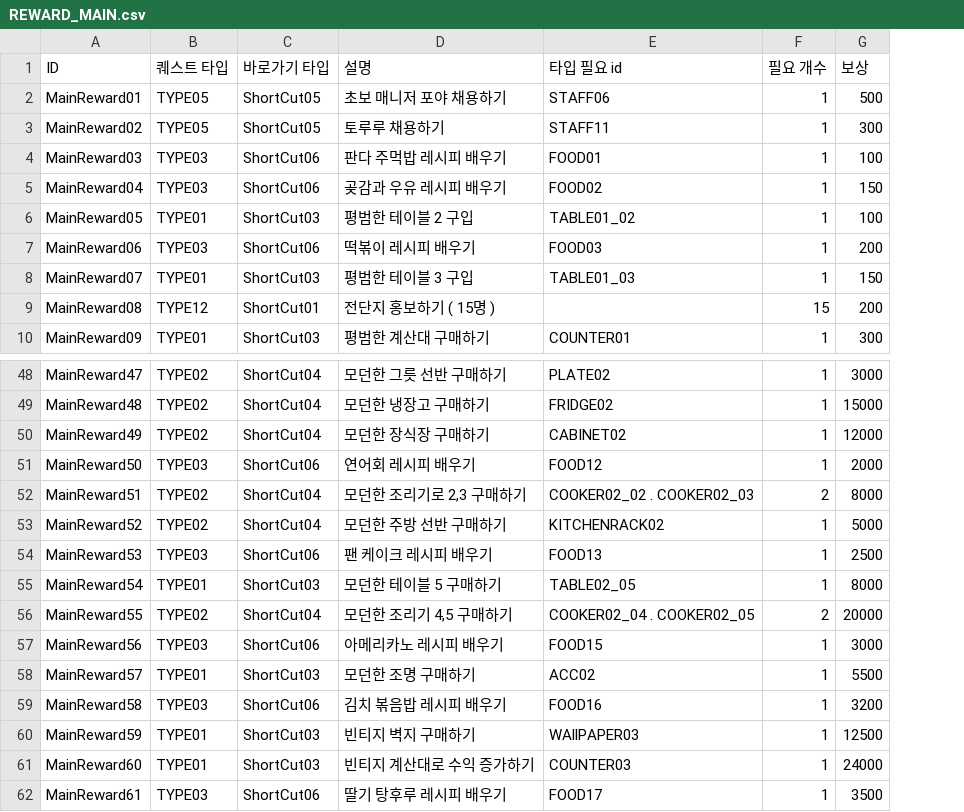
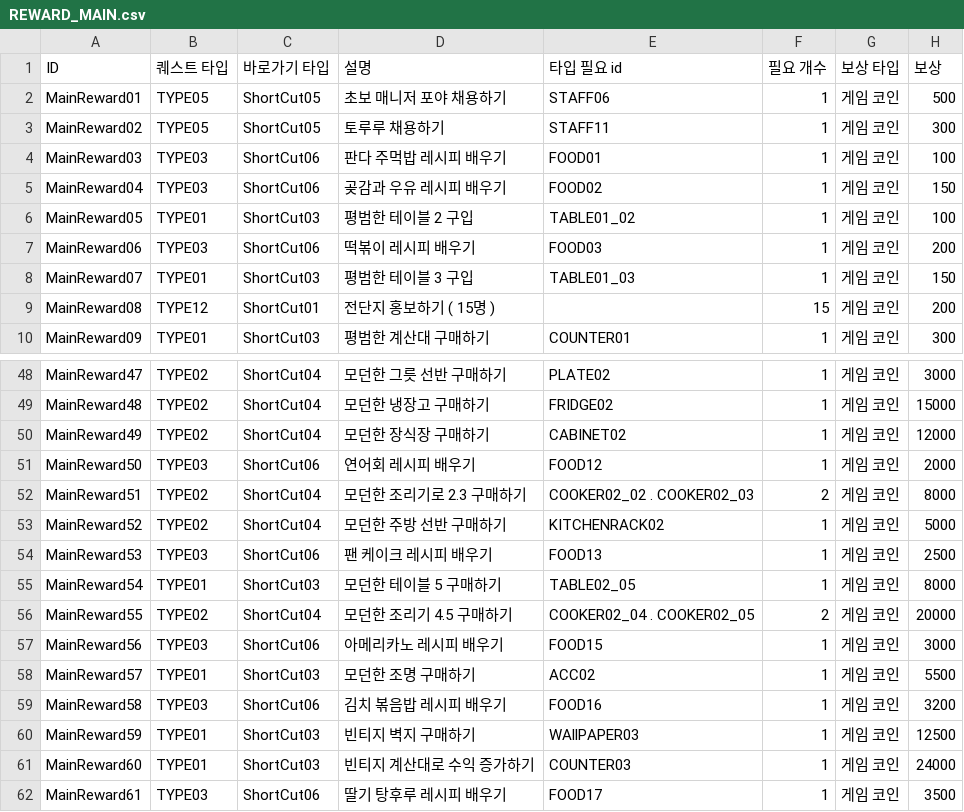
Before and after one commit to dlackdanr777/Panda_Restaurant, a CSV file: Assets/Resources/Challenge/REWARD_MAIN.csv, drawn as a sheet; only a part is shown, gaps mark what is left out; the diff names each change by its address in the sheet, - before the commit and + after, or states it on an @@ line.

```diff
--- a/Assets/Resources/Challenge/REWARD_MAIN.csv
+++ b/Assets/Resources/Challenge/REWARD_MAIN.csv
+column G, rows 1-10: 보상 타입 | 게임 코인 | 게임 코인 | 게임 코인 | 게임 코인 | 게임 코인 | 게임 코인 | 게임 코인 | 게임 코인 | 게임 코인; rows 48-62: all 게임 코인
-D52: 모던한 조리기로 2,3 구매하기
+D52: 모던한 조리기로 2.3 구매하기
-D56: 모던한 조리기 4,5 구매하기
+D56: 모던한 조리기 4.5 구매하기
```
Also changed, not shown: 31 other files.
